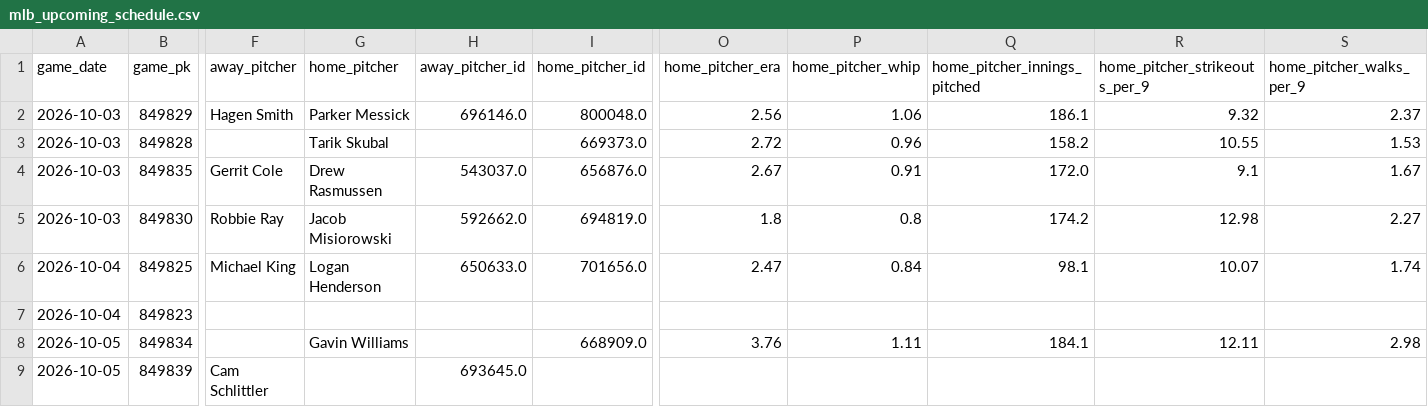
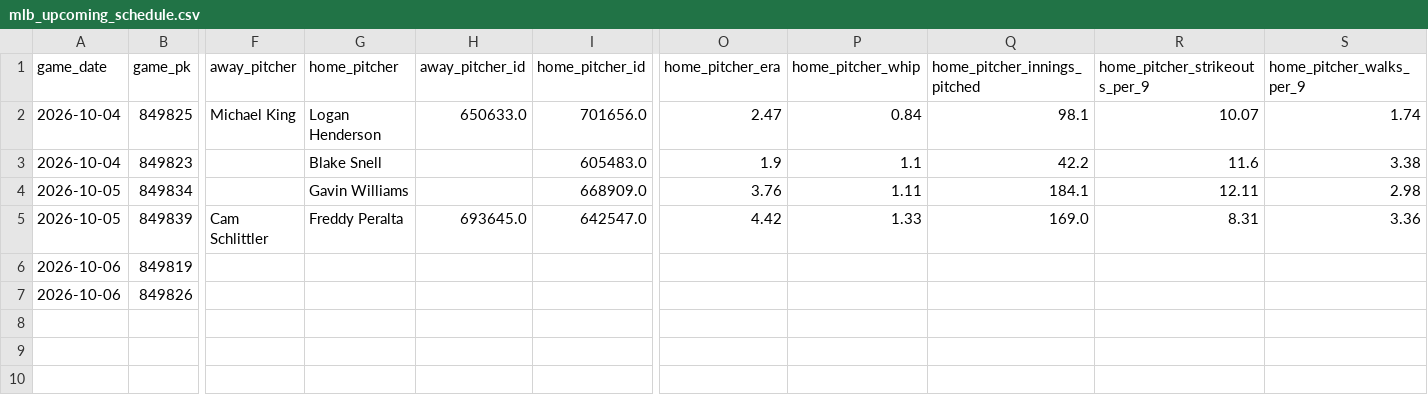
Before and after one commit to minasyan222-glitch/requirements.txt, a CSV file: data/raw/mlb/mlb_upcoming_schedule.csv, drawn as a sheet; only a part is shown, gaps mark what is left out; removed rows and columns are numbered as before the commit, all else as after; rows hold the shown columns only; the diff names each change by its address in the sheet, - before the commit and + after, or states it on an @@ line.

```diff
--- a/data/raw/mlb/mlb_upcoming_schedule.csv
+++ b/data/raw/mlb/mlb_upcoming_schedule.csv
-row 2: 2026-10-03 | 849829 | Hagen Smith | Parker Messick | 696146.0 | 800048.0 | 2.56 | 1.06 | 186.1 | 9.32 | 2.37
-row 3: 2026-10-03 | 849828 |  | Tarik Skubal |  | 669373.0 | 2.72 | 0.96 | 158.2 | 10.55 | 1.53
-row 4: 2026-10-03 | 849835 | Gerrit Cole | Drew Rasmussen | 543037.0 | 656876.0 | 2.67 | 0.91 | 172.0 | 9.1 | 1.67
-row 5: 2026-10-03 | 849830 | Robbie Ray | Jacob Misiorowski | 592662.0 | 694819.0 | 1.8 | 0.8 | 174.2 | 12.98 | 2.27
-G3 (home_pitcher): (empty)
+G3 (home_pitcher): Blake Snell
-I3 (home_pitcher_id): (empty)
+I3 (home_pitcher_id): 605483.0
-O3 (home_pitcher_era): (empty)
+O3 (home_pitcher_era): 1.9
-P3 (home_pitcher_whip): (empty)
+P3 (home_pitcher_whip): 1.1
-Q3 (home_pitcher_innings_pitched): (empty)
+Q3 (home_pitcher_innings_pitched): 42.2
-R3 (home_pitcher_strikeouts_per_9): (empty)
+R3 (home_pitcher_strikeouts_per_9): 11.6
-S3 (home_pitcher_walks_per_9): (empty)
+S3 (home_pitcher_walks_per_9): 3.38
-G5 (home_pitcher): (empty)
+G5 (home_pitcher): Freddy Peralta
-I5 (home_pitcher_id): (empty)
+I5 (home_pitcher_id): 642547.0
-O5 (home_pitcher_era): (empty)
+O5 (home_pitcher_era): 4.42
-P5 (home_pitcher_whip): (empty)
+P5 (home_pitcher_whip): 1.33
-Q5 (home_pitcher_innings_pitched): (empty)
+Q5 (home_pitcher_innings_pitched): 169.0
-R5 (home_pitcher_strikeouts_per_9): (empty)
+R5 (home_pitcher_strikeouts_per_9): 8.31
-S5 (home_pitcher_walks_per_9): (empty)
+S5 (home_pitcher_walks_per_9): 3.36
+row 6: 2026-10-06 | 849819
+row 7: 2026-10-06 | 849826
```
Also changed, not shown: predictions/mlb_predictions.csv, 2 other files.
